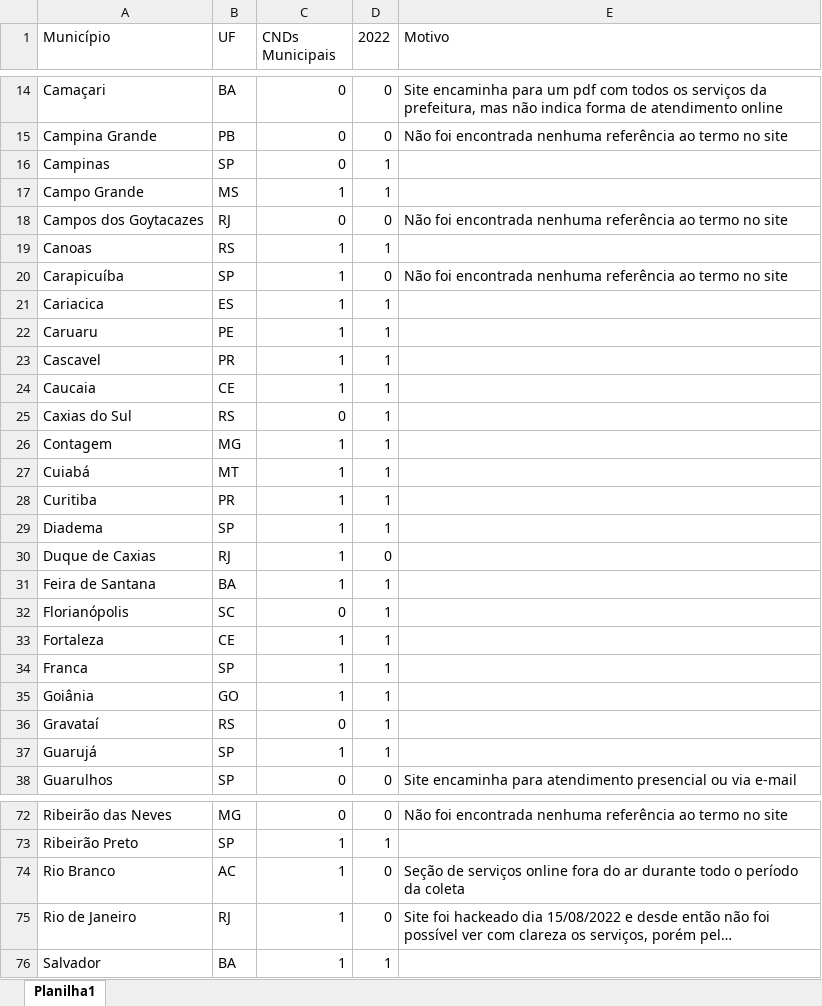
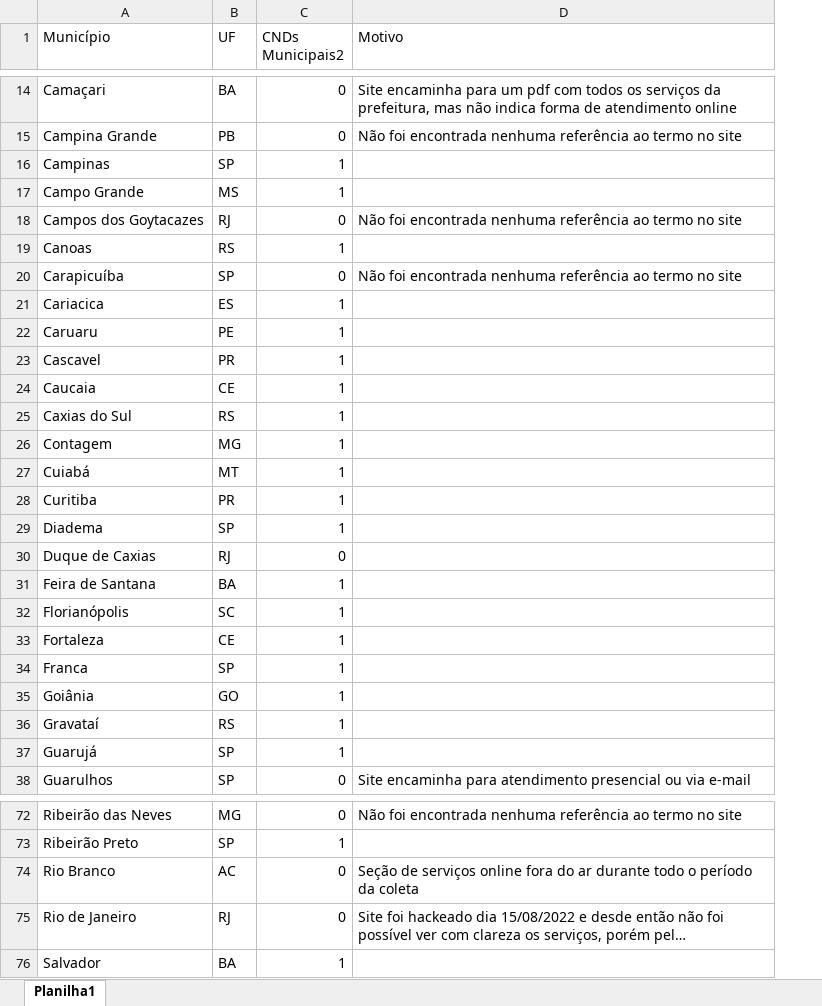
Before and after one commit to ocesarfreitas/ICE-23, an Excel workbook: DETERMINANTE AMBIENTE REGULATÓRIO/cnds_municipais.xlsx, sheet Planilha1, drawn as a sheet; only a part is shown, gaps mark what is left out; long unchanged cells end in …; values as stored, in another font and other column widths than the file's, no borders; table styles not drawn; the diff covers the shown part only; the diff names each change by its address in the sheet, - before the commit and + after, or states it on an @@ line.

Commit message:
Update cnds_municipais.xlsx

```diff
--- a/DETERMINANTE AMBIENTE REGULATÓRIO/cnds_municipais.xlsx (sheet Planilha1)
+++ b/DETERMINANTE AMBIENTE REGULATÓRIO/cnds_municipais.xlsx (sheet Planilha1)
-column D (2022), rows 14-38: 0 | 0 | 1 | 1 | 0 | 1 | 0 | 1 | 1 | 1 | 1 | 1 | 1 | 1 | 1 | 1 | 0 | 1 | 1 | 1 | 1 | 1 | 1 | 1 | 0; rows 72-76: 0 | 1 | 0 | 0 | 1
-C1: CNDs Municipais
+C1: CNDs Municipais2
-C16 (CNDs Municipais2): 0
+C16 (CNDs Municipais2): 1
-C20 (CNDs Municipais2): 1
+C20 (CNDs Municipais2): 0
-C25 (CNDs Municipais2): 0
+C25 (CNDs Municipais2): 1
-C30 (CNDs Municipais2): 1
+C30 (CNDs Municipais2): 0
-C32 (CNDs Municipais2): 0
+C32 (CNDs Municipais2): 1
-C36 (CNDs Municipais2): 0
+C36 (CNDs Municipais2): 1
-C74:C75 (CNDs Municipais2): 1
+C74:C75 (CNDs Municipais2): 0
```
Also changed, not shown: 12 edited cells elsewhere in this sheet.
